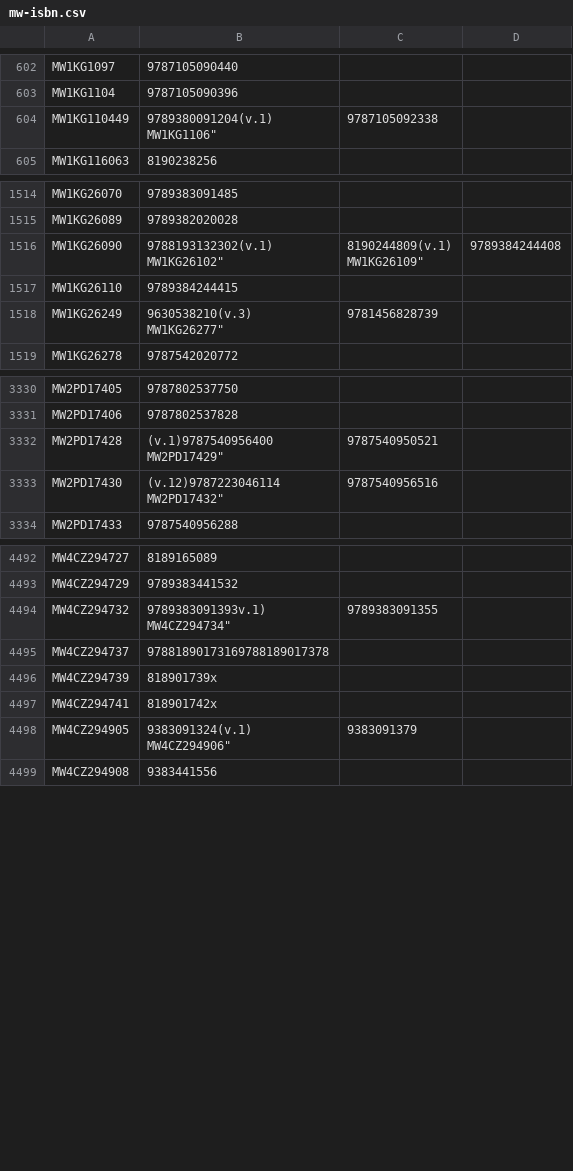
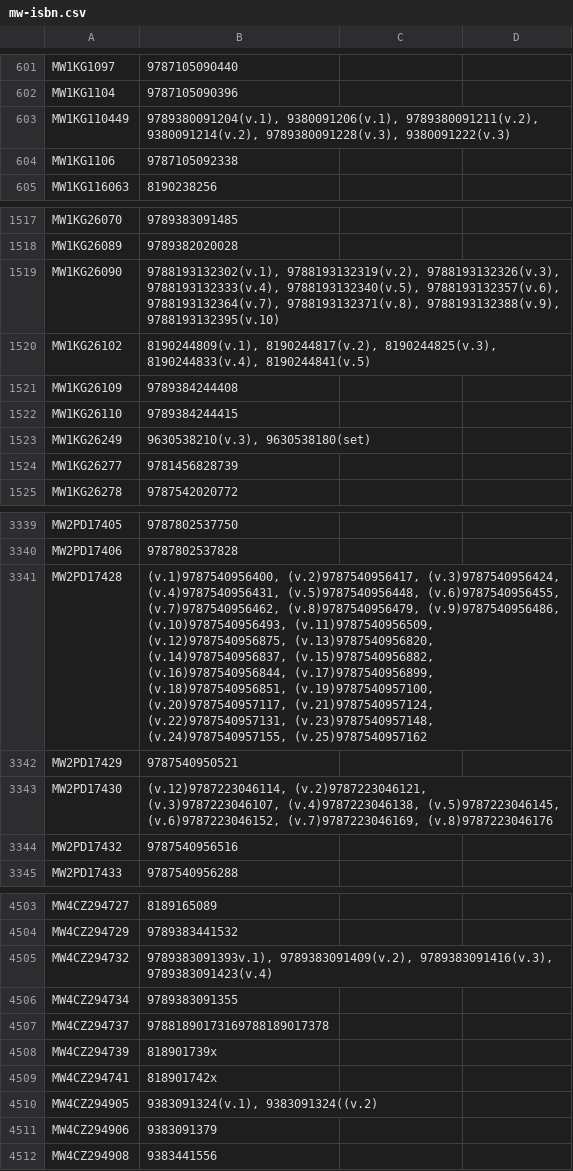
Before and after one commit to buda-base/ISBN-detector, a CSV file: mw-isbn.csv, drawn as a sheet; only a part is shown, gaps mark what is left out; the diff covers the shown part only.

```diff
--- a/mw-isbn.csv
+++ b/mw-isbn.csv
@@ -603,4 +602,4 @@
 "MW1KG1104","9787105090396"
-"MW1KG110449","9789380091204(v.1)
-"MW1KG1106","9787105092338"
+"MW1KG110449","9789380091204(v.1), 9380091206(v.1), 9789380091211(v.2), 9380091214(v.2), 9789380091228(v.3), 9380091222(v.3)"
+"MW1KG1106","9787105092338"
 "MW1KG116063","8190238256"
@@ -1519,8 +1518,8 @@
 "MW1KG26089","9789382020028"
-"MW1KG26090","9788193132302(v.1)
-"MW1KG26102","8190244809(v.1)
-"MW1KG26109","9789384244408"
+"MW1KG26090","9788193132302(v.1), 9788193132319(v.2), 9788193132326(v.3), 9788193132333(v.4), 9788193132340(v.5), 9788193132357(v.6), 9788193132364(v.7), 9788193132371(v.8), 9788193132388(v.9), 9788193132395(v.10)"
+"MW1KG26102","8190244809(v.1), 8190244817(v.2), 8190244825(v.3), 8190244833(v.4), 8190244841(v.5)"
+"MW1KG26109","9789384244408"
 "MW1KG26110","9789384244415"
-"MW1KG26249","9630538210(v.3)
-"MW1KG26277","9781456828739"
+"MW1KG26249","9630538210(v.3), 9630538180(set)"
+"MW1KG26277","9781456828739"
 "MW1KG26278","9787542020772"
@@ -3341,6 +3340,6 @@
 "MW2PD17406","9787802537828"
-"MW2PD17428","(v.1)9787540956400
-"MW2PD17429","9787540950521"
-"MW2PD17430","(v.12)9787223046114
-"MW2PD17432","9787540956516"
+"MW2PD17428","(v.1)9787540956400, (v.2)9787540956417, (v.3)9787540956424, (v.4)9787540956431, (v.5)9787540956448, (v.6)9787540956455, (v.7)9787540956462, (v.8)9787540956479, (v.9)9787540956486, (v.10)9787540956493, (v.11)9787540956509, (v.12)9787540956875, (v.13)9787540956820, (v.14)9787540956837, (v.15)9787540956882, (v.16)9787540956844, (v.17)9787540956899, (v.18)9787540956851, (v.19)9787540957100, (v.20)9787540957117, (v.21)9787540957124, (v.22)9787540957131, (v.23)9787540957148, (v.24)9787540957155, (v.25)9787540957162"
+"MW2PD17429","9787540950521"
+"MW2PD17430","(v.12)9787223046114, (v.2)9787223046121, (v.3)9787223046107, (v.4)9787223046138, (v.5)9787223046145, (v.6)9787223046152, (v.7)9787223046169, (v.8)9787223046176"
+"MW2PD17432","9787540956516"
 "MW2PD17433","9787540956288"
@@ -4505,4 +4504,4 @@
 "MW4CZ294729","9789383441532"
-"MW4CZ294732","9789383091393v.1)
-"MW4CZ294734","9789383091355"
+"MW4CZ294732","9789383091393v.1), 9789383091409(v.2), 9789383091416(v.3), 9789383091423(v.4)"
+"MW4CZ294734","9789383091355"
 "MW4CZ294737","97881890173169788189017378"
@@ -4510,4 +4509,4 @@
 "MW4CZ294741","818901742x"
-"MW4CZ294905","9383091324(v.1)
-"MW4CZ294906","9383091379"
+"MW4CZ294905","9383091324(v.1), 9383091324((v.2)"
+"MW4CZ294906","9383091379"
 "MW4CZ294908","9383441556"
```
Also changed, not shown: 6 added rows, 79 removed rows and 11 edited cells elsewhere in this file, 3 other files.
